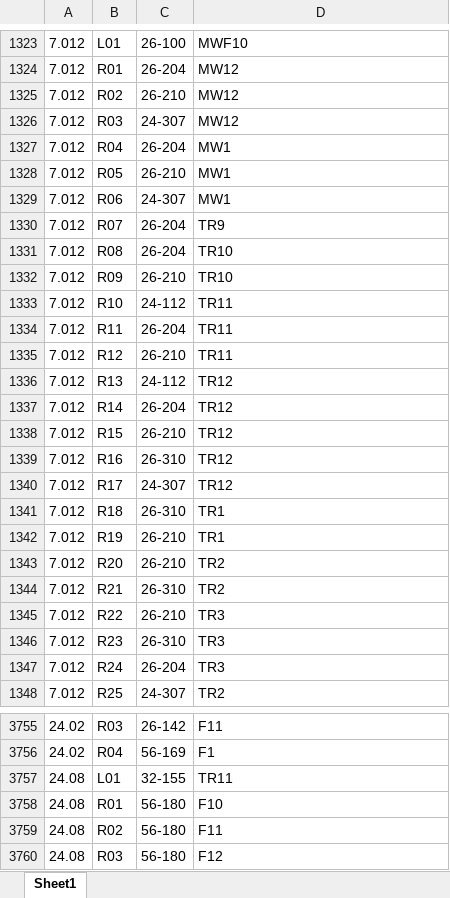
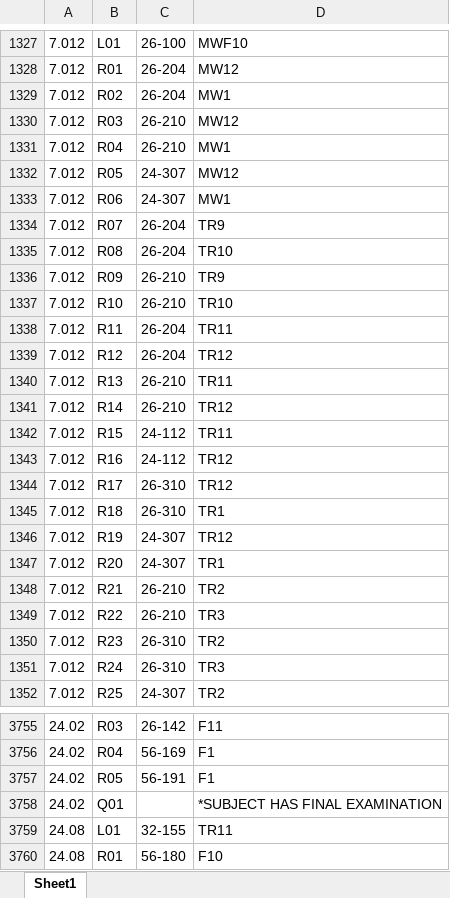
Before and after one commit to edfan/firehose, an Excel workbook: new_scripts/CSB.xlsx, sheet Sheet1, drawn as a sheet; only a part is shown, gaps mark what is left out; the shorter side is filled out with more unchanged rows; values as stored, in another font and other column widths than the file's, no borders; addresses are those after the commit; the diff covers the shown part only; the diff names each change by its address in the sheet, - before the commit and + after, or states it on an @@ line.

```diff
--- a/new_scripts/CSB.xlsx (sheet Sheet1)
+++ b/new_scripts/CSB.xlsx (sheet Sheet1)
-C1329: 26-210
+C1329: 26-204
-D1329: MW12
+D1329: MW1
-C1330: 24-307
+C1330: 26-210
-C1331: 26-204
+C1331: 26-210
-C1332: 26-210
+C1332: 24-307
-D1332: MW1
+D1332: MW12
-D1336: TR10
+D1336: TR9
-C1337: 24-112
+C1337: 26-210
-D1337: TR11
+D1337: TR10
-C1339: 26-210
+C1339: 26-204
-D1339: TR11
+D1339: TR12
-C1340: 24-112
+C1340: 26-210
-D1340: TR12
+D1340: TR11
-C1341: 26-204
+C1341: 26-210
-C1342: 26-210
+C1342: 24-112
-D1342: TR12
+D1342: TR11
-C1343: 26-310
+C1343: 24-112
-C1344: 24-307
+C1344: 26-310
-C1346:C1347: 26-210
+C1346:C1347: 24-307
-D1346: TR1
+D1346: TR12
-D1347: TR2
+D1347: TR1
-C1348: 26-310
+C1348: 26-210
-D1350: TR3
+D1350: TR2
-C1351: 26-204
+C1351: 26-310
+row 3757: 24.02 | R05 | 56-191 | F1
+row 3758: 24.02 | Q01 |  | *SUBJECT HAS FINAL EXAMINATION
```
Also changed, not shown: 20 added rows, 13 removed rows, 70 edited cells and cell formats elsewhere in this sheet, 15 other files.
